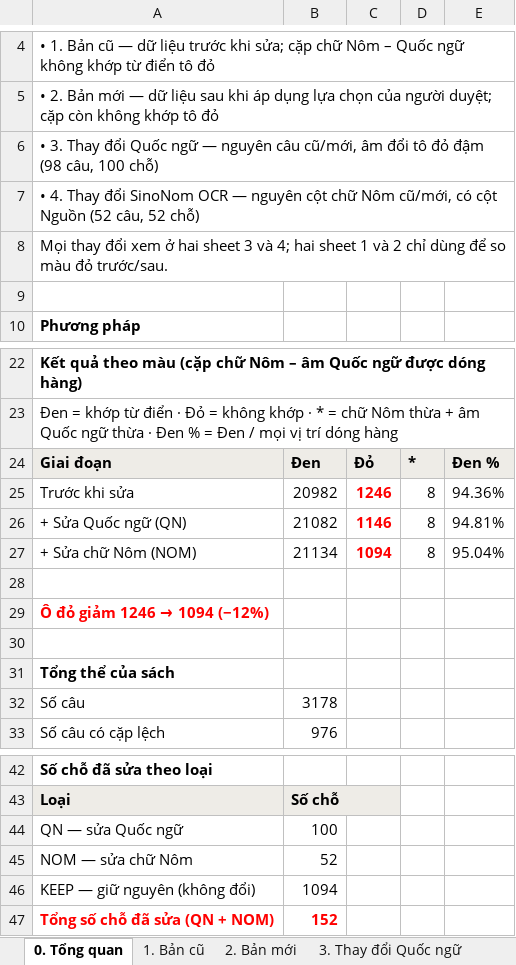
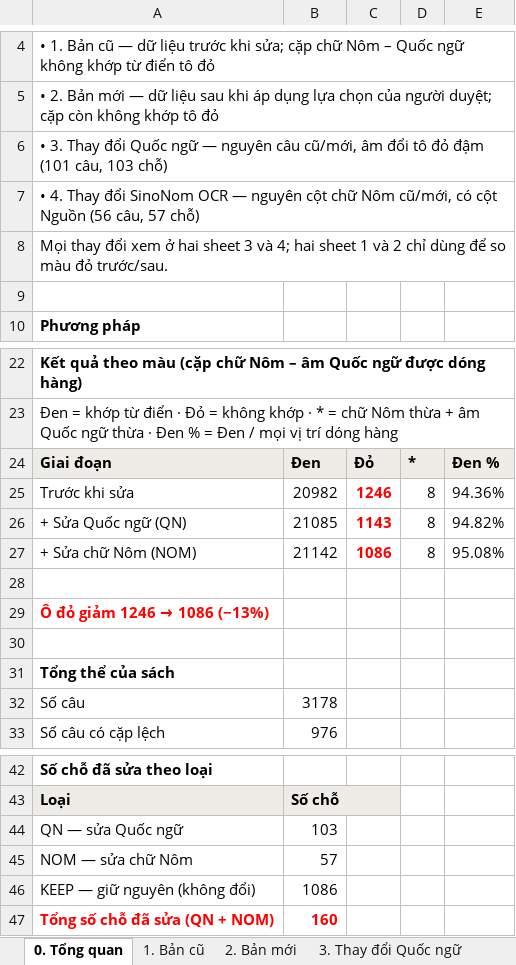
Before and after one commit to dnhuphatpy06/nlp-hannom-literature, an Excel workbook: data/KimVânKiềuTânTruyện_金雲翹新傳_2/KimVânKiềuTânTruyện_金雲翹新傳_2_SO_SANH.xlsx, sheet 0. Tổng quan, drawn as a sheet; only a part is shown, gaps mark what is left out; values as stored, in another font and other column widths than the file's, no borders; the diff names each change by its address in the sheet, - before the commit and + after, or states it on an @@ line.

```diff
--- a/data/KimVânKiềuTânTruyện_金雲翹新傳_2/KimVânKiềuTânTruyện_金雲翹新傳_2_SO_SANH.xlsx (sheet 0. Tổng quan)
+++ b/data/KimVânKiềuTânTruyện_金雲翹新傳_2/KimVânKiềuTânTruyện_金雲翹新傳_2_SO_SANH.xlsx (sheet 0. Tổng quan)
-A6: …đỏ đậm (98 câu, 100 chỗ)
+A6: …đỏ đậm (101 câu, 103 chỗ)
-A7: …cột Nguồn (52 câu, 52 chỗ)
+A7: …cột Nguồn (56 câu, 57 chỗ)
-B26: 21082
+B26: 21085
-C26: 1146
+C26: 1143
-E26: 94.81%
+E26: 94.82%
-B27: 21134
+B27: 21142
-C27: 1094
+C27: 1086
-E27: 95.04%
+E27: 95.08%
@@ A29: Ô đỏ giảm 1246 → 1094 (−12%) → Ô đỏ giảm 1246 → 1086 (−13%) @@
-B44: 100
+B44: 103
-B45: 52
+B45: 57
-B46: 1094
+B46: 1086
-B47: 152
+B47: 160
```
Also changed, not shown: sheet 4. Thay đổi SinoNom OCR, sheet 3. Thay đổi Quốc ngữ, sheet 2. Bản mới, data/Kim Vân Kiều tân truyện _ 金 雲 翹 新 傳/Kim Vân Kiều tân truyện _ 金 雲 翹 新 傳.xlsx, data/Kim Vân Kiều tân truyện _ 金 雲 翹 新 傳/Kim Vân Kiều tân truyện _ 金 雲 翹 新 傳_SO_SANH.xlsx, 36 other files.
